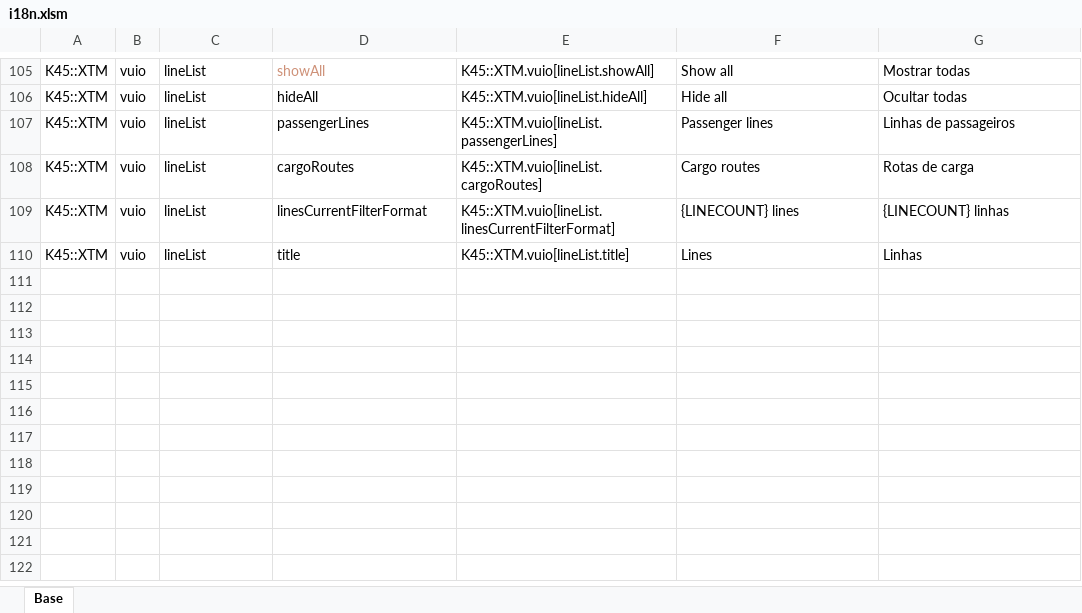
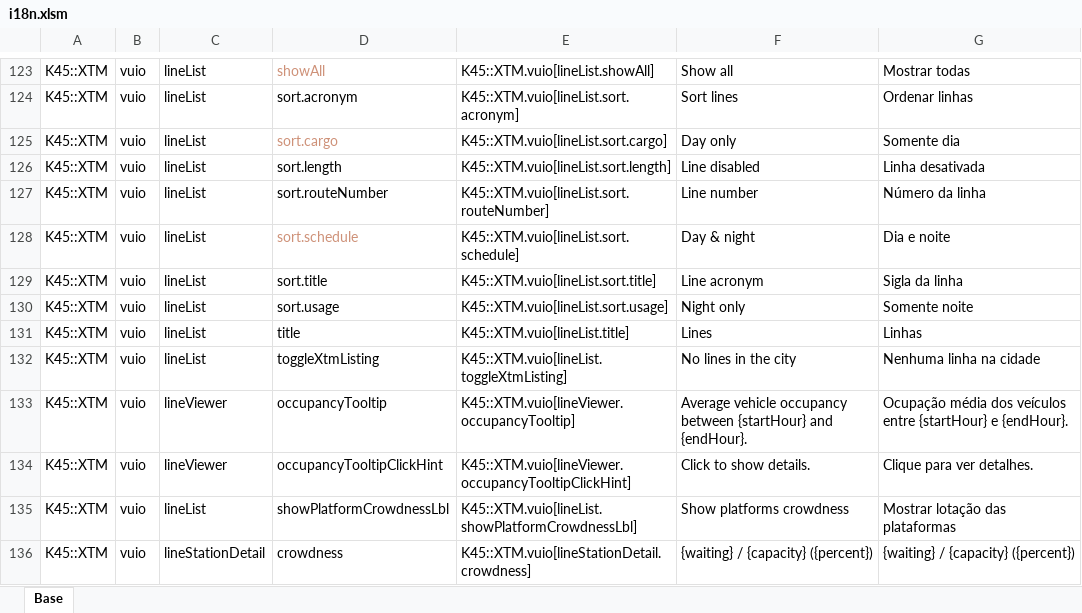
Before and after one commit to klyte45/CS2-ExtendedTransportManager, an Excel workbook: BelzontTLM/i18n/i18n.xlsm, sheet Base, drawn as a sheet; only a part is shown, gaps mark what is left out; values as stored, in another font and other column widths than the file's, no borders; addresses are those after the commit; the diff covers the shown part only; the diff names each change by its address in the sheet, - before the commit and + after, or states it on an @@ line.

Commit message:
Implement historical occupancy tooltips in line viewer and update related styles

```diff
--- a/BelzontTLM/i18n/i18n.xlsm (sheet Base)
+++ b/BelzontTLM/i18n/i18n.xlsm (sheet Base)
-D124: hideAll
+D124: sort.acronym
-E124: K45::XTM.vuio[lineList.hideAll]
+E124: K45::XTM.vuio[lineList.sort.acronym]
-F124: Hide all
+F124: Sort lines
-G124: Ocultar todas
+G124: Ordenar linhas
+row 125: K45::XTM | vuio | lineList | sort.cargo | K45::XTM.vuio[lineList.sort.cargo] | Day only | Somente dia
-D126: passengerLines
+D126: sort.length
-E126: K45::XTM.vuio[lineList.passengerLines]
+E126: K45::XTM.vuio[lineList.sort.length]
-F126: Passenger lines
+F126: Line disabled
-G126: Linhas de passageiros
+G126: Linha desativada
+row 127: K45::XTM | vuio | lineList | sort.routeNumber | K45::XTM.vuio[lineList.sort.routeNumber] | Line number | Número da linha
-D128: cargoRoutes
+D128: sort.schedule
-D128 text colour: black
+D128 text colour: #CE9178
-E128: K45::XTM.vuio[lineList.cargoRoutes]
+E128: K45::XTM.vuio[lineList.sort.schedule]
-F128: Cargo routes
+F128: Day & night
-G128: Rotas de carga
+G128: Dia e noite
-D129: linesCurrentFilterFormat
+D129: sort.title
-E129: K45::XTM.vuio[lineList.linesCurrentFilterFormat]
+E129: K45::XTM.vuio[lineList.sort.title]
-F129: {LINECOUNT} lines
+F129: Line acronym
-G129: {LINECOUNT} linhas
+G129: Sigla da linha
+row 130: K45::XTM | vuio | lineList | sort.usage | K45::XTM.vuio[lineList.sort.usage] | Night only | Somente noite
+row 132: K45::XTM | vuio | lineList | toggleXtmListing | K45::XTM.vuio[lineList.toggleXtmListing] | No lines in the city | Nenhuma linha na cidade
+row 133: K45::XTM | vuio | lineViewer | occupancyTooltip | K45::XTM.vuio[lineViewer.occupancyTooltip] | Average vehicle occupancy between {startHour} and {endHour}. | Ocupação média dos veículos entre {startHour} e {endHour}.
+row 134: K45::XTM | vuio | lineViewer | occupancyTooltipClickHint | K45::XTM.vuio[lineViewer.occupancyTooltipClickHint] | Click to show details. | Clique para ver detalhes.
+row 135: K45::XTM | vuio | lineList | showPlatformCrowdnessLbl | K45::XTM.vuio[lineList.showPlatformCrowdnessLbl] | Show platforms crowdness | Mostrar lotação das plataformas
+row 136: K45::XTM | vuio | lineStationDetail | crowdness | K45::XTM.vuio[lineStationDetail.crowdness] | {waiting} / {capacity} ({percent}) | {waiting} / {capacity} ({percent})
```
Also changed, not shown: 18 added rows and 2 edited cells elsewhere in this sheet, formulas that keep their value, 6 other files.
